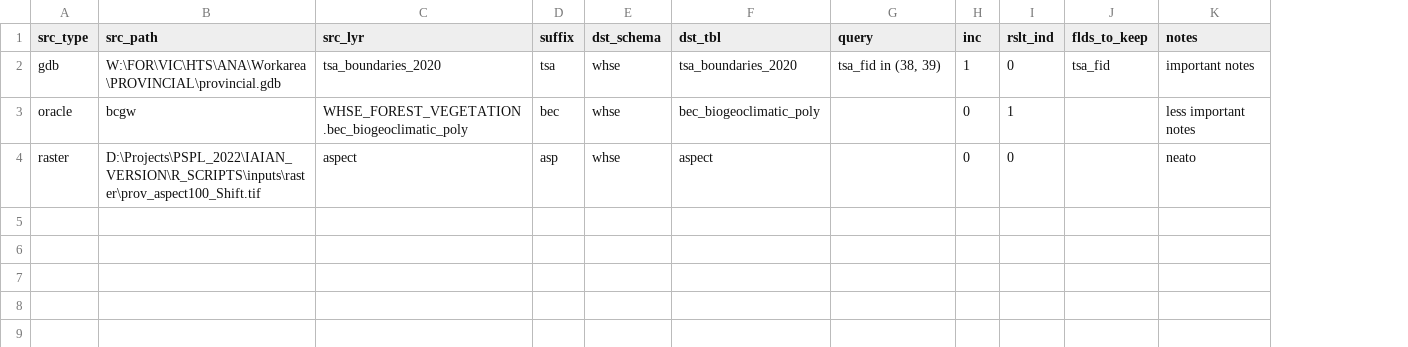
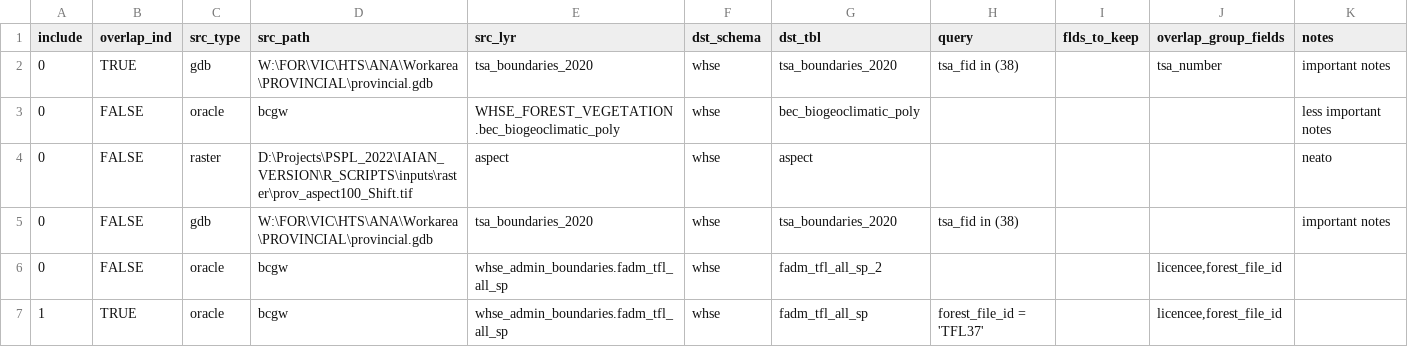
Before and after one commit to bcgov/FAIB_DADMTOOLS, a CSV file: config_parameters.csv, drawn as a sheet; removed rows and columns are numbered as before the commit, all else as after; the diff names each change by its address in the sheet, - before the commit and + after, or states it on an @@ line.

```diff
--- a/config_parameters.csv
+++ b/config_parameters.csv
+column A (include), rows 2-4: all 0
+column B (overlap_ind), rows 2-4: TRUE | FALSE | FALSE
-column D (suffix), rows 2-4: tsa | bec | asp
-column H (inc), rows 2-4: 1 | 0 | 0
-column I (rslt_ind), rows 2-4: 0 | 1 | 0
+column J (overlap_group_fields), row 2: tsa_number
-H2 (query): tsa_fid in (38, 39)
+H2 (query): tsa_fid in (38)
-I2 (flds_to_keep): tsa_fid
+I2 (flds_to_keep): (empty)
+row 5: 0 | FALSE | gdb | W:\FOR\VIC\HTS\ANA\Workarea\PROVINCIAL\provincial.gdb | tsa_boundaries_2020 | whse | tsa_boundaries_2020 | tsa_fid in (38) |  |  | important notes
+row 6: 0 | FALSE | oracle | bcgw | whse_admin_boundaries.fadm_tfl_all_sp | whse | fadm_tfl_all_sp_2 |  |  | licencee,forest_file_id
+row 7: 1 | TRUE | oracle | bcgw | whse_admin_boundaries.fadm_tfl_all_sp | whse | fadm_tfl_all_sp | forest_file_id = 'TFL37' |  | licencee,forest_file_id
```
Also changed, not shown: 8 other files.
